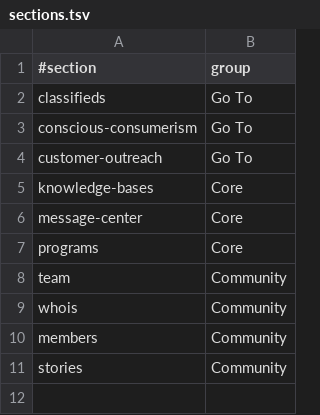
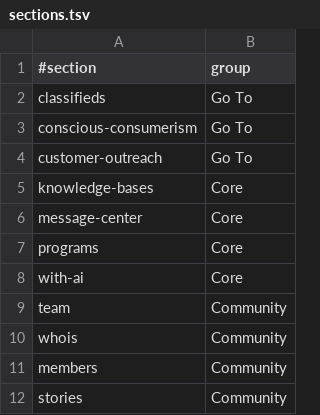
Before and after one commit to amadeusweb-members/autosaint, a TSV file: data/sections.tsv, drawn as a sheet.

Commit message:
welcome, images, sections after_file and conscious-consumerism

```diff
--- a/data/sections.tsv
+++ b/data/sections.tsv
@@ -7,2 +7,3 @@ message-center	Core
 programs	Core
+with-ai	Core
 team	Community
```
Also changed, not shown: data/site.tsv, 11 other files.
